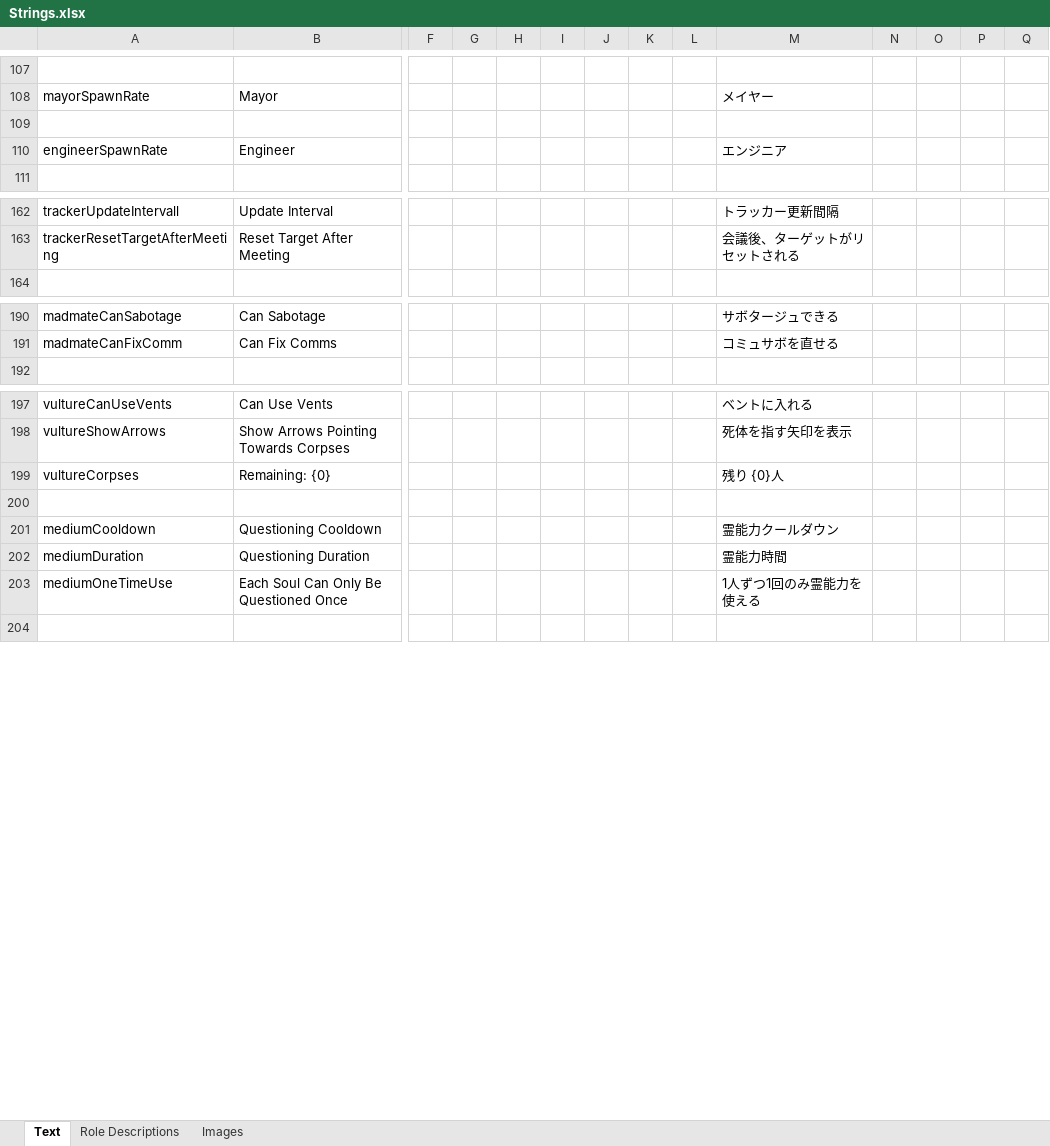
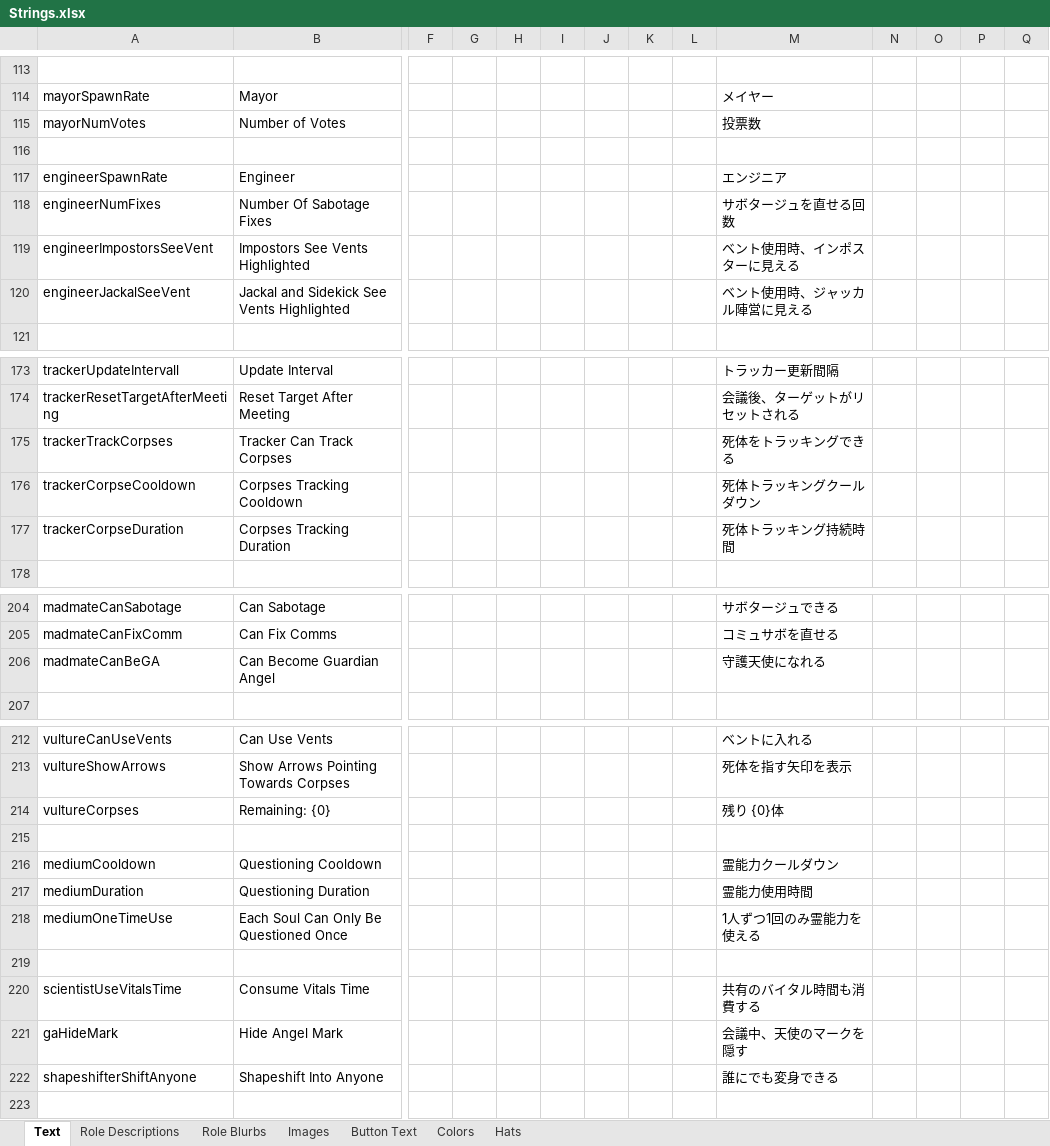
Before and after one commit to yukinogatari/TheOtherRoles-GM, an Excel workbook: Strings.xlsx, sheet Text, drawn as a sheet; only a part is shown, gaps mark what is left out; values as stored, in another font and other column widths than the file's, no borders; addresses are those after the commit; rows hold the shown columns only; the diff covers the shown part only; the diff names each change by its address in the sheet, - before the commit and + after, or states it on an @@ line.

```diff
--- a/Strings.xlsx (sheet Text)
+++ b/Strings.xlsx (sheet Text)
+sheet tab: Role Blurbs
+sheet tab: Button Text
+sheet tab: Colors
+sheet tab: Hats
+row 115: mayorNumVotes | Number of Votes |  |  |  |  |  |  |  | 投票数
+row 118: engineerNumFixes | Number Of Sabotage Fixes |  |  |  |  |  |  |  | サボタージュを直せる回数
+row 119: engineerImpostorsSeeVent | Impostors See Vents Highlighted |  |  |  |  |  |  |  | ベント使用時、インポスターに見える
+row 120: engineerJackalSeeVent | Jackal and Sidekick See Vents Highlighted |  |  |  |  |  |  |  | ベント使用時、ジャッカル陣営に見える
+row 175: trackerTrackCorpses | Tracker Can Track Corpses |  |  |  |  |  |  |  | 死体をトラッキングできる
+row 176: trackerCorpseCooldown | Corpses Tracking Cooldown |  |  |  |  |  |  |  | 死体トラッキングクールダウン
+row 177: trackerCorpseDuration | Corpses Tracking Duration |  |  |  |  |  |  |  | 死体トラッキング持続時間
+row 206: madmateCanBeGA | Can Become Guardian Angel |  |  |  |  |  |  |  | 守護天使になれる
-M214: 残り {0}人
+M214: 残り {0}体
-M217: 霊能力時間
+M217: 霊能力使用時間
+row 219: (empty)
+row 220: scientistUseVitalsTime | Consume Vitals Time |  |  |  |  |  |  |  | 共有のバイタル時間も消費する
+row 221: gaHideMark | Hide Angel Mark |  |  |  |  |  |  |  | 会議中、天使のマークを隠す
+row 222: shapeshifterShiftAnyone | Shapeshift Into Anyone |  |  |  |  |  |  |  | 誰にでも変身できる
```
Also changed, not shown: 23 added rows and 21 edited cells elsewhere in this sheet, sheet Role Descriptions, 22 other files.
